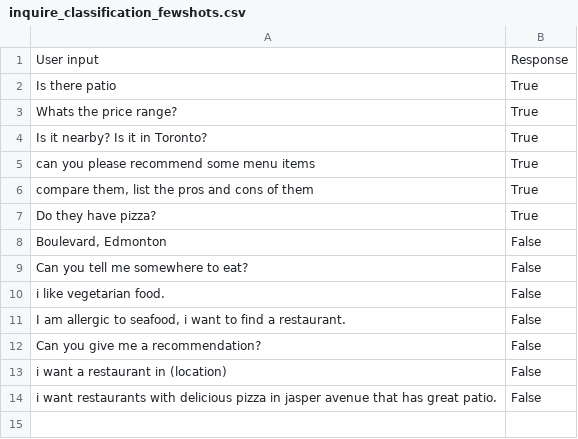
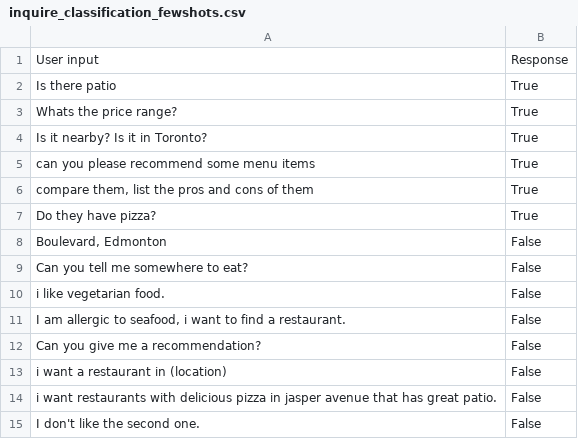
Before and after one commit to D3Mlab/llm-convrec, a CSV file: domain_specific/configs/restaurant_configs/inquire_classification_fewshots.csv, drawn as a sheet.

Commit message:
add a few shot for inquire classification

```diff
--- a/domain_specific/configs/restaurant_configs/inquire_classification_fewshots.csv
+++ b/domain_specific/configs/restaurant_configs/inquire_classification_fewshots.csv
@@ -14 +14,2 @@ i want a restaurant in (location),False
 i want restaurants with delicious pizza in jasper avenue that has great patio.,False
+I don't like the second one.,False
```
